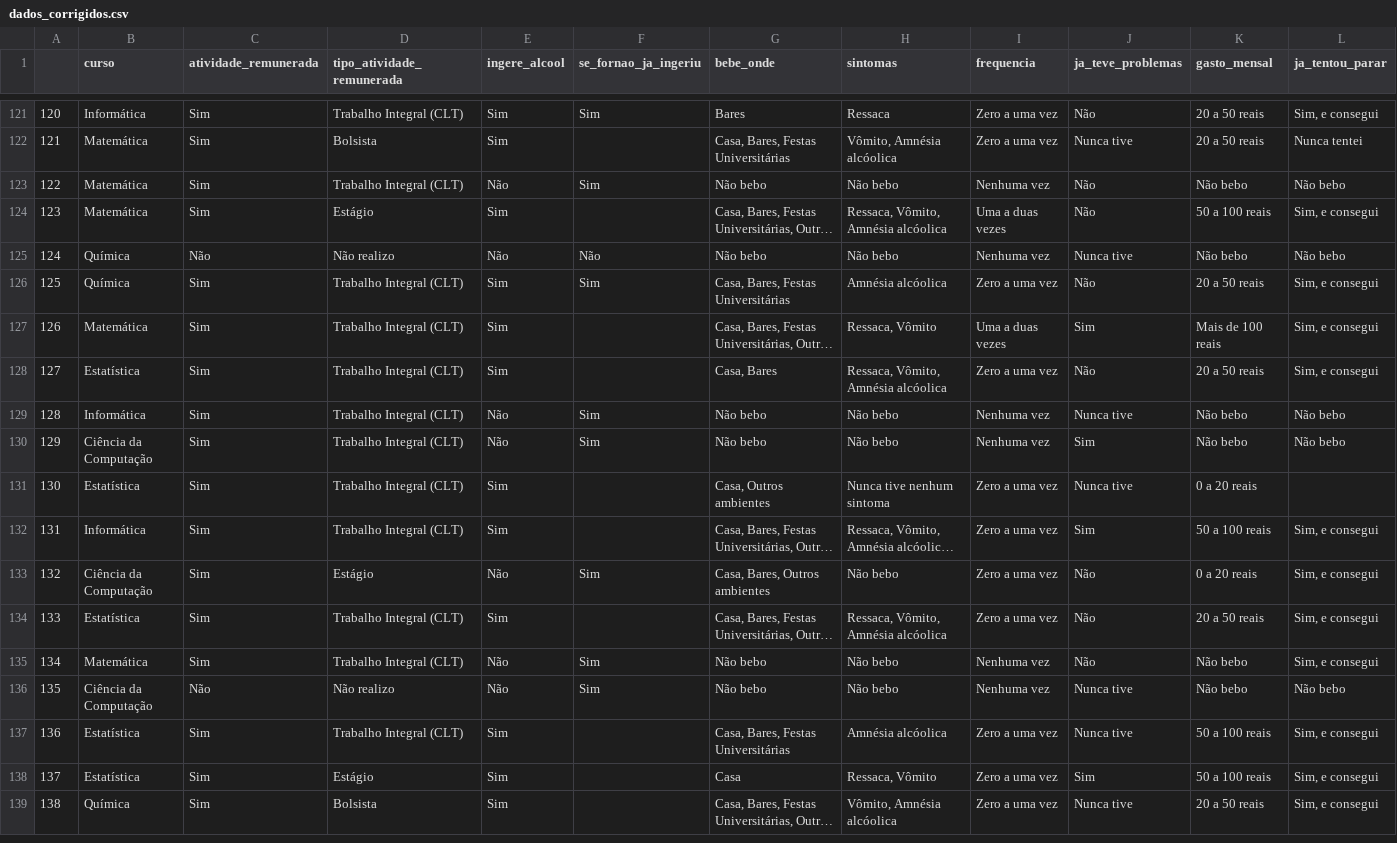
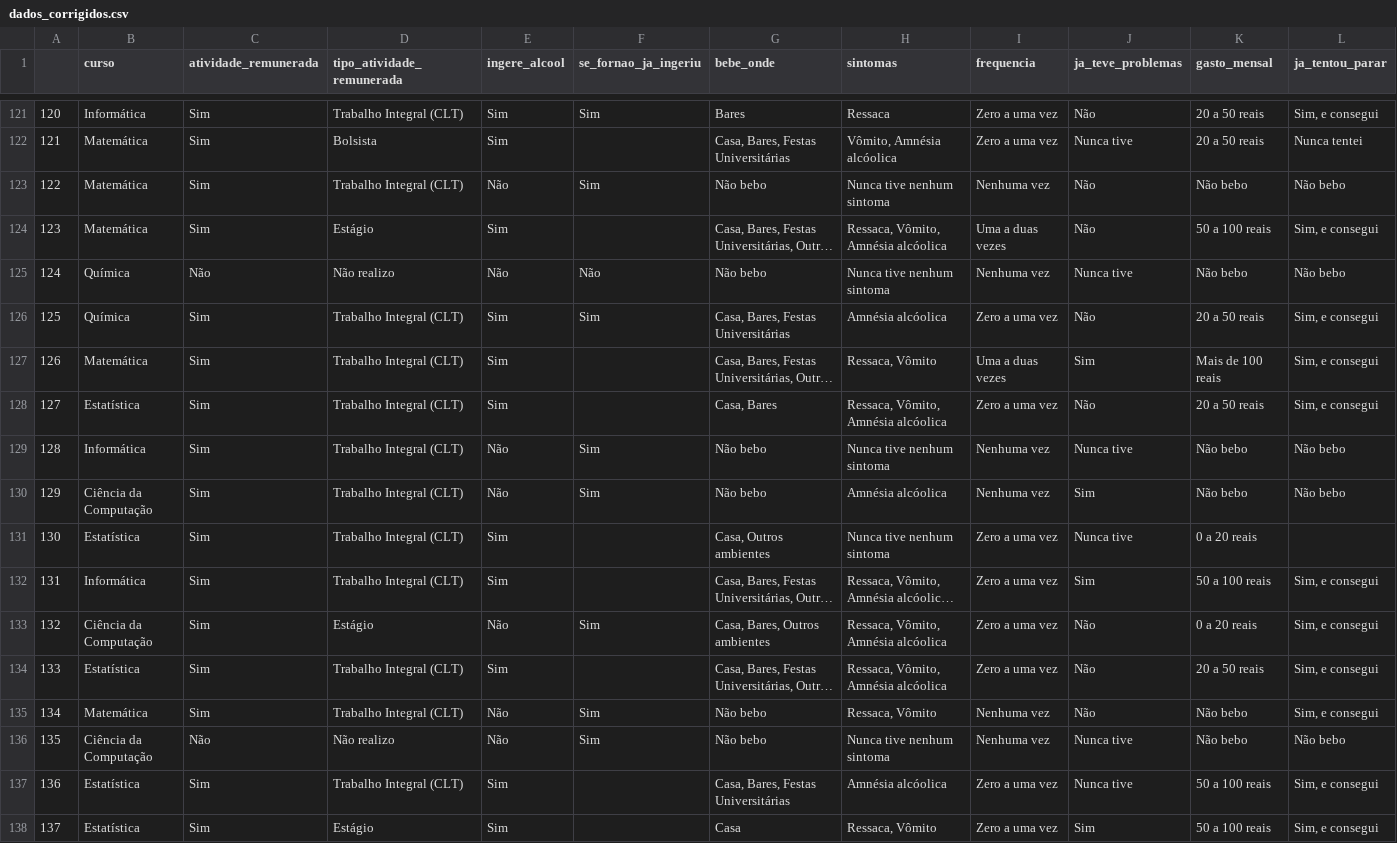
Before and after one commit to ghonoz/Amostragem, a CSV file: dados_corrigidos.csv, drawn as a sheet; only a part is shown, gaps mark what is left out; the shorter side is filled out with more unchanged rows; long unchanged cells end in …; the diff covers the shown part only; the diff names each change by its address in the sheet, - before the commit and + after, or states it on an @@ line.

```diff
--- a/dados_corrigidos.csv
+++ b/dados_corrigidos.csv
-H123 (sintomas): Não bebo
+H123 (sintomas): Nunca tive nenhum sintoma
-H125 (sintomas): Não bebo
+H125 (sintomas): Nunca tive nenhum sintoma
-H129 (sintomas): Não bebo
+H129 (sintomas): Nunca tive nenhum sintoma
-H130 (sintomas): Não bebo
+H130 (sintomas): Amnésia alcóolica
-H133 (sintomas): Não bebo
+H133 (sintomas): Ressaca, Vômito, Amnésia alcóolica
-H135 (sintomas): Não bebo
+H135 (sintomas): Ressaca, Vômito
-H136 (sintomas): Não bebo
+H136 (sintomas): Nunca tive nenhum sintoma
```
Also changed, not shown: 46 edited cells elsewhere in this file.
